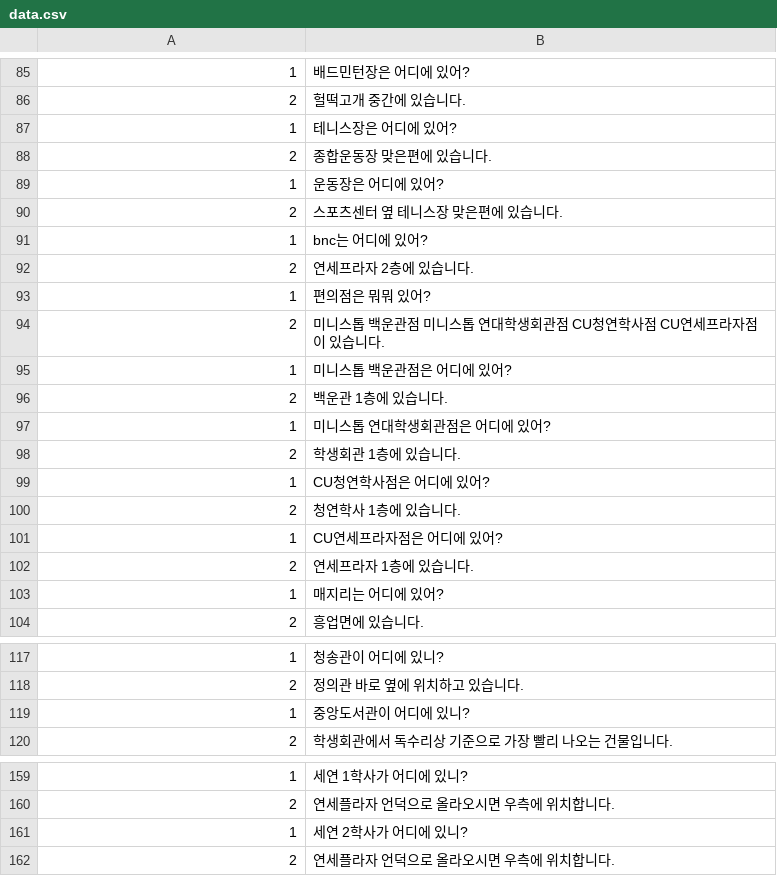
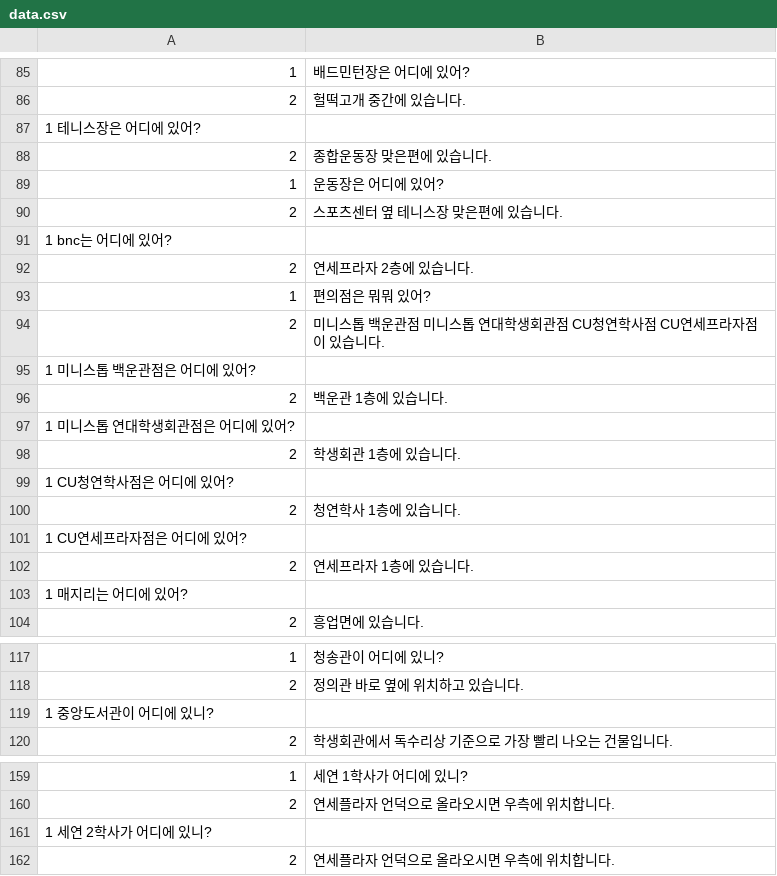
Before and after one commit to Junhwan5245/artificialpractice4, a CSV file: data.csv, drawn as a sheet; only a part is shown, gaps mark what is left out; removed rows and columns are numbered as before the commit, all else as after; the diff covers the shown part only; the diff names each change by its address in the sheet, - before the commit and + after, or states it on an @@ line.

```diff
--- a/data.csv
+++ b/data.csv
-row 87: 1 | 테니스장은 어디에 있어?
+row 87: 1 테니스장은 어디에 있어?
-row 91: 1 | bnc는 어디에 있어?
+row 91: 1 bnc는 어디에 있어?
-row 95: 1 | 미니스톱 백운관점은 어디에 있어?
+row 95: 1 미니스톱 백운관점은 어디에 있어?
-row 97: 1 | 미니스톱 연대학생회관점은 어디에 있어?
+row 97: 1 미니스톱 연대학생회관점은 어디에 있어?
-row 99: 1 | CU청연학사점은 어디에 있어?
+row 99: 1 CU청연학사점은 어디에 있어?
-row 101: 1 | CU연세프라자점은 어디에 있어?
+row 101: 1 CU연세프라자점은 어디에 있어?
-row 103: 1 | 매지리는 어디에 있어?
+row 103: 1 매지리는 어디에 있어?
-row 119: 1 | 중앙도서관이 어디에 있니?
+row 119: 1 중앙도서관이 어디에 있니?
-row 161: 1 | 세연 2학사가 어디에 있니?
+row 161: 1 세연 2학사가 어디에 있니?
```
Also changed, not shown: 35 added rows, 35 removed rows and 1 edited cell elsewhere in this file.
